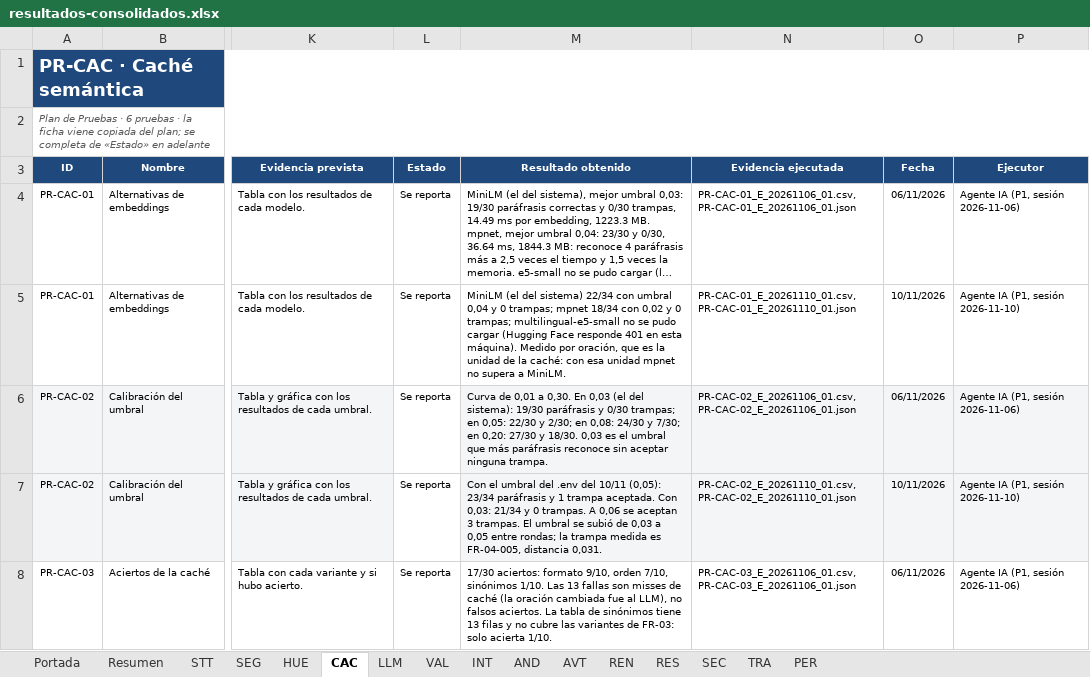
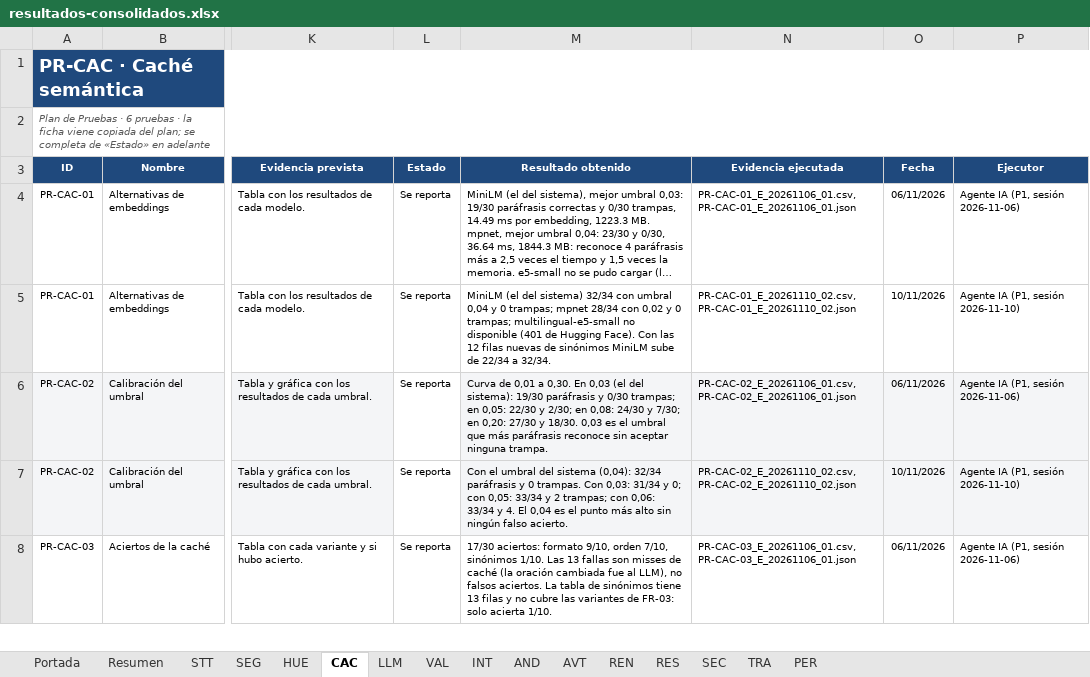
Before and after one commit to sign-ai-organization/signall-android, an Excel workbook: docs/plan-pruebas/resultados-consolidados.xlsx, sheet CAC, drawn as a sheet; only a part is shown, gaps mark what is left out; long unchanged cells end in …; values as stored, in another font and other column widths than the file's, no borders; conditional formats not drawn; the diff covers the shown part only; the diff names each change by its address in the sheet, - before the commit and + after, or states it on an @@ line.

Commit message:
test(plan-pruebas): repetir HUE, CAC y LLM despues de los tres arreglos
- HUE-03: 151/200 (75,5 %) -> 168/200 (84,0 %), orden 22/40 -> 39/40.
- CAC-03: 23/34 -> 32/34, sinonimos 3/12 -> 12/12; CAC-04 pasa con 0/30
  trampas en el umbral 0,04.
- LLM-02: pasa; 0/30 reales con problemas y 10/10 fabricadas.
- Libro: la ronda de evaluacion queda con 29 filas (14 Pasa, 1 Falla,
  14 Se reporta) y CAC-04 estrena fila.
- Arnes: cac.py ahora emite la evidencia de CAC-04.

```diff
--- a/docs/plan-pruebas/resultados-consolidados.xlsx (sheet CAC)
+++ b/docs/plan-pruebas/resultados-consolidados.xlsx (sheet CAC)
-M5 (Resultado obtenido): …del sistema) 22/34 con umbral 0,04 y 0 trampas; mpnet 18/34 con 0,02 y 0 trampas; multilingual-e5-small no se pudo cargar (Hugging Face responde 401 en esta máquina). Medido por oración, que es la unidad de la caché: con esa unidad mpnet no supera a MiniLM.
+M5 (Resultado obtenido): …del sistema) 32/34 con umbral 0,04 y 0 trampas; mpnet 28/34 con 0,02 y 0 trampas; multilingual-e5-small no disponible (401 de Hugging Face). Con las 12 filas nuevas de sinónimos MiniLM sube de 22/34 a 32/34.
-N5 (Evidencia ejecutada): PR-CAC-01_E_20261110_01.csv, PR-CAC-01_E_20261110_01.json
+N5 (Evidencia ejecutada): PR-CAC-01_E_20261110_02.csv, PR-CAC-01_E_20261110_02.json
-M7 (Resultado obtenido): …umbral del .env del 10/11 (0,05): 23/34 paráfrasis y 1 trampa aceptada. Con 0,03: 21/34 y 0 trampas. A 0,06 se aceptan 3 trampas. El umbral se subió de 0,03 a 0,05 entre rondas; la trampa medida es FR-04-005, distancia 0,031.
+M7 (Resultado obtenido): …umbral del sistema (0,04): 32/34 paráfrasis y 0 trampas. Con 0,03: 31/34 y 0; con 0,05: 33/34 y 2 trampas; con 0,06: 33/34 y 4. El 0,04 es el punto más alto sin ningún falso acierto.
-N7 (Evidencia ejecutada): PR-CAC-02_E_20261110_01.csv, PR-CAC-02_E_20261110_01.json
+N7 (Evidencia ejecutada): PR-CAC-02_E_20261110_02.csv, PR-CAC-02_E_20261110_02.json
```
Also changed, not shown: 1 added row and 2 edited cells elsewhere in this sheet, sheet LLM, sheet HUE, sheet Portada, 23 other files.
